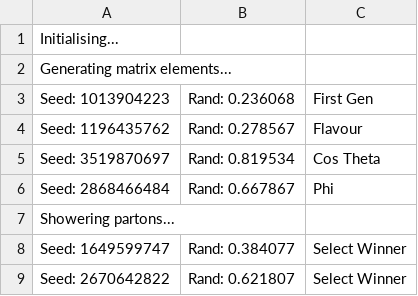
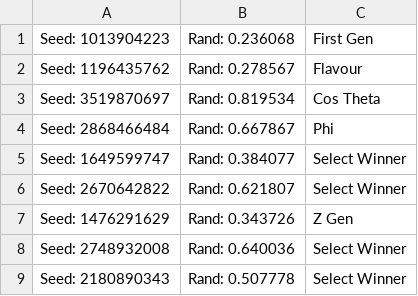
Before and after one commit to siddharthsule/gaps, a CSV file: test1.csv, drawn as a sheet; only a part is shown; the shorter side is filled out with more unchanged rows; the diff names each change by its address in the sheet, - before the commit and + after, or states it on an @@ line.

```diff
--- a/test1.csv
+++ b/test1.csv
-row 1: Initialising...
-row 2: Generating matrix elements...
-row 7: Showering partons...
```
Also changed, not shown: test2.csv, 2 other files.
